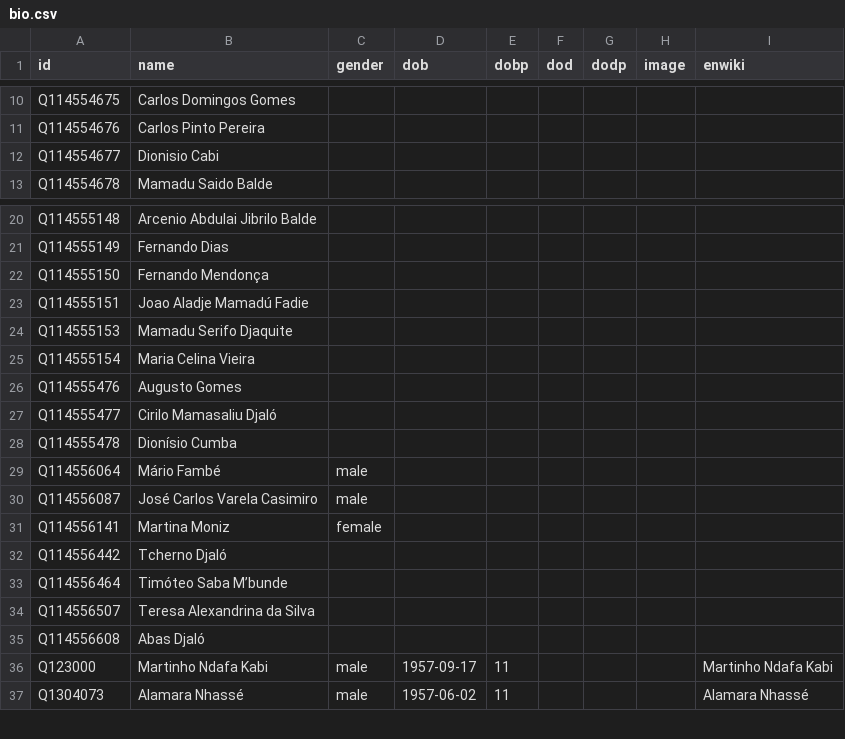
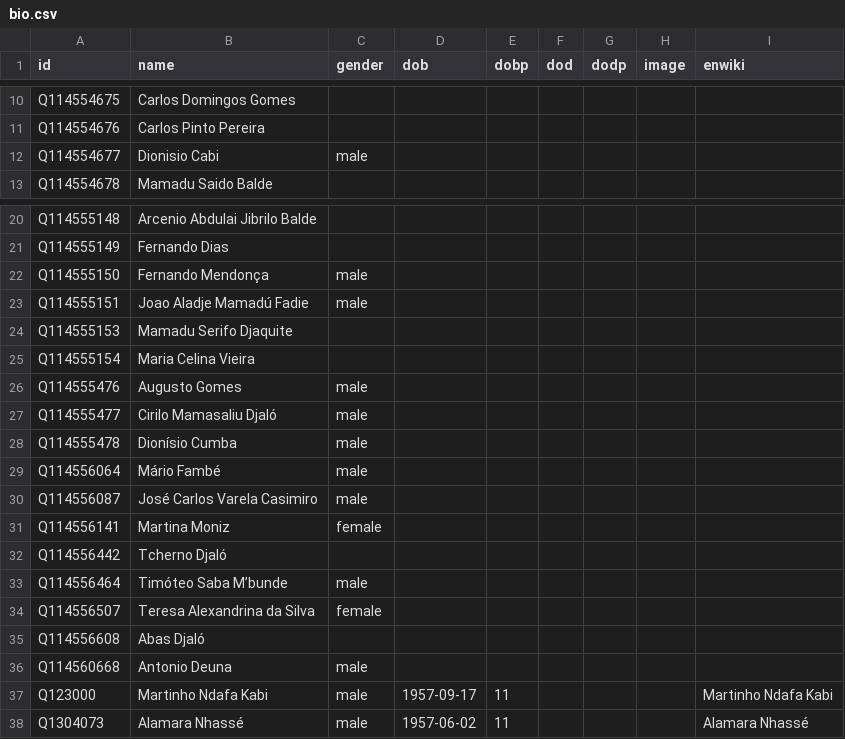
Before and after one commit to every-politician-scrapers/guinea-bissau, a CSV file: html/bio.csv, drawn as a sheet; only a part is shown, gaps mark what is left out.

```diff
--- a/html/bio.csv
+++ b/html/bio.csv
@@ -11,3 +11,3 @@ Q114554675,Carlos Domingos Gomes,,,,,,,
 Q114554676,Carlos Pinto Pereira,,,,,,,
-Q114554677,Dionisio Cabi,,,,,,,
+Q114554677,Dionisio Cabi,male,,,,,,
 Q114554678,Mamadu Saido Balde,,,,,,,
@@ -21,9 +21,9 @@ Q114555148,Arcenio Abdulai Jibrilo Balde,,,,,,,
 Q114555149,Fernando Dias,,,,,,,
-Q114555150,Fernando Mendonça,,,,,,,
-Q114555151,Joao Aladje Mamadú Fadie,,,,,,,
+Q114555150,Fernando Mendonça,male,,,,,,
+Q114555151,Joao Aladje Mamadú Fadie,male,,,,,,
 Q114555153,Mamadu Serifo Djaquite,,,,,,,
 Q114555154,Maria Celina Vieira,,,,,,,
-Q114555476,Augusto Gomes,,,,,,,
-Q114555477,Cirilo Mamasaliu Djaló,,,,,,,
-Q114555478,Dionísio Cumba,,,,,,,
+Q114555476,Augusto Gomes,male,,,,,,
+Q114555477,Cirilo Mamasaliu Djaló,male,,,,,,
+Q114555478,Dionísio Cumba,male,,,,,,
 Q114556064,Mário Fambé,male,,,,,,
@@ -32,5 +32,6 @@ Q114556141,Martina Moniz,female,,,,,,
 Q114556442,Tcherno Djaló,,,,,,,
-Q114556464,Timóteo Saba M’bunde,,,,,,,
-Q114556507,Teresa Alexandrina da Silva,,,,,,,
+Q114556464,Timóteo Saba M’bunde,male,,,,,,
+Q114556507,Teresa Alexandrina da Silva,female,,,,,,
 Q114556608,Abas Djaló,,,,,,,
+Q114560668,Antonio Deuna,male,,,,,,
 Q123000,Martinho Ndafa Kabi,male,1957-09-17,11,,,,Martinho Ndafa Kabi
```
Also changed, not shown: html/current.csv, html/holders21.csv, 1 other file.
